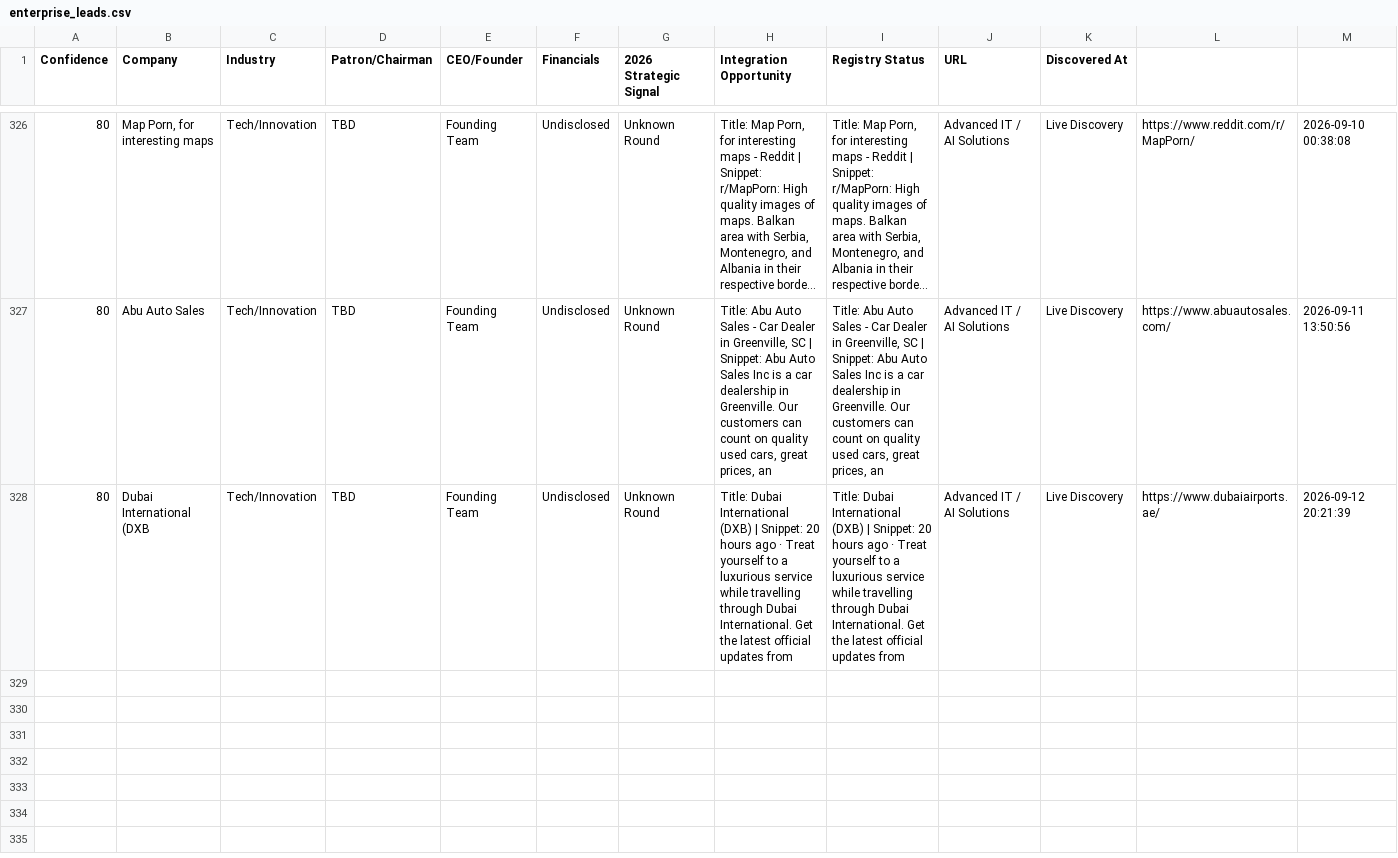
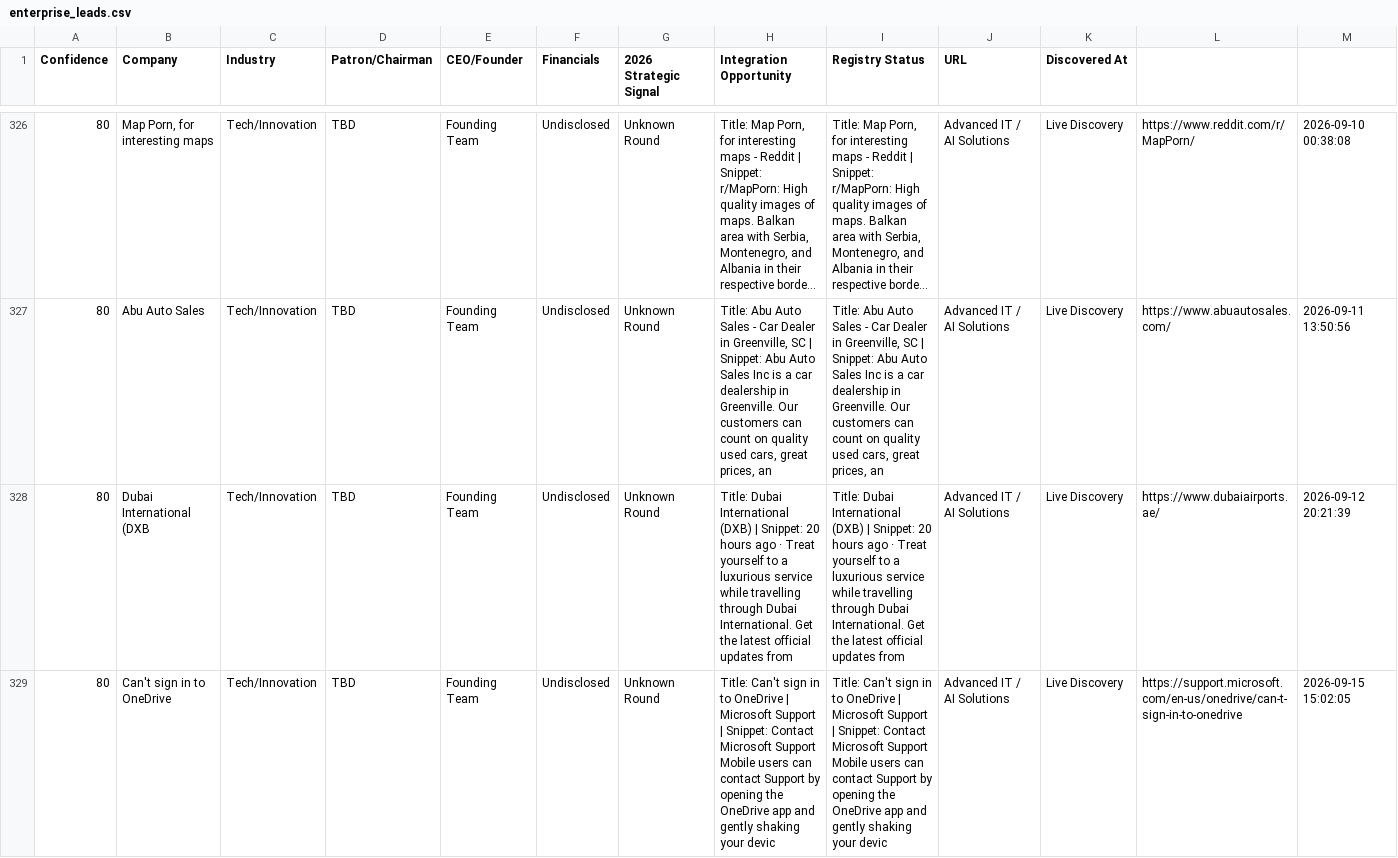
Before and after one commit to anuradhabudhar214-tech/lead_agent, a CSV file: enterprise_leads.csv, drawn as a sheet; only a part is shown, gaps mark what is left out; long unchanged cells end in …; the diff names each change by its address in the sheet, - before the commit and + after, or states it on an @@ line.

Commit message:
📊 Intelligence Sync: lead backup + diagnostics [skip ci]

```diff
--- a/enterprise_leads.csv
+++ b/enterprise_leads.csv
+row 329: 80 | Can't sign in to OneDrive | Tech/Innovation | TBD | Founding Team | Undisclosed | Unknown Round | Title: Can't sign in to OneDrive | Microsoft Support | Snippet: Contact Microsoft Support Mobile users can contact Support by opening the OneDrive app and gently shaking your devic | Title: Can't sign in to OneDrive | Microsoft Support | Snippet: Contact Microsoft Support Mobile users can contact Support by opening the OneDrive app and gently shaking your devic | Advanced IT / AI Solutions | Live Discovery | https://support.microsoft.com/en-us/onedrive/can-t-sign-in-to-onedrive | 2026-09-15 15:02:05
```
Also changed, not shown: 2 other files.
